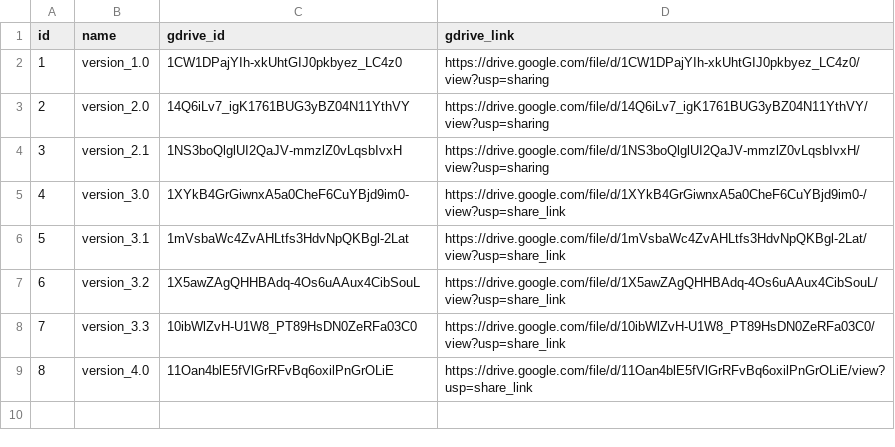
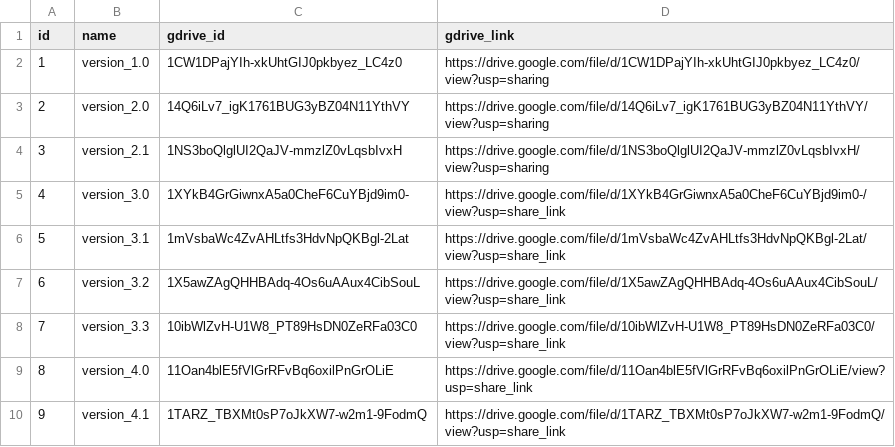
Before and after one commit to zEuS0390/ppe-detection-for-construction-site-safety, a CSV file: data/weights/versions.csv, drawn as a sheet.

Commit message:
Update versions.csv

```diff
--- a/data/weights/versions.csv
+++ b/data/weights/versions.csv
@@ -9 +9,2 @@ id,name,gdrive_id,gdrive_link
 8,version_4.0,11Oan4blE5fVlGrRFvBq6oxilPnGrOLiE,https://drive.google.com/file/d/11Oan4blE5fVlGrRFvBq6oxilPnGrOLiE/view?usp=share_link
+9,version_4.1,1TARZ_TBXMt0sP7oJkXW7-w2m1-9FodmQ,https://drive.google.com/file/d/1TARZ_TBXMt0sP7oJkXW7-w2m1-9FodmQ/view?usp=share_link
```
